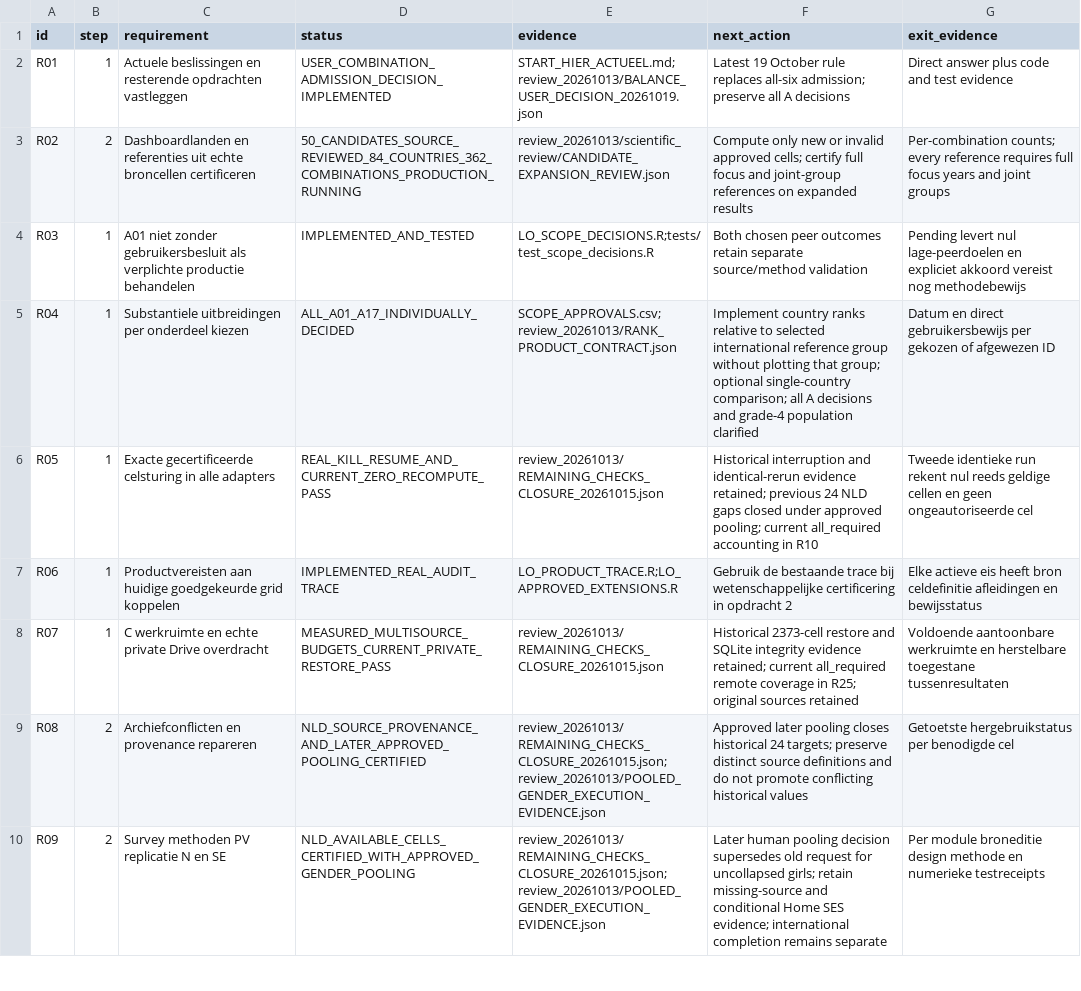
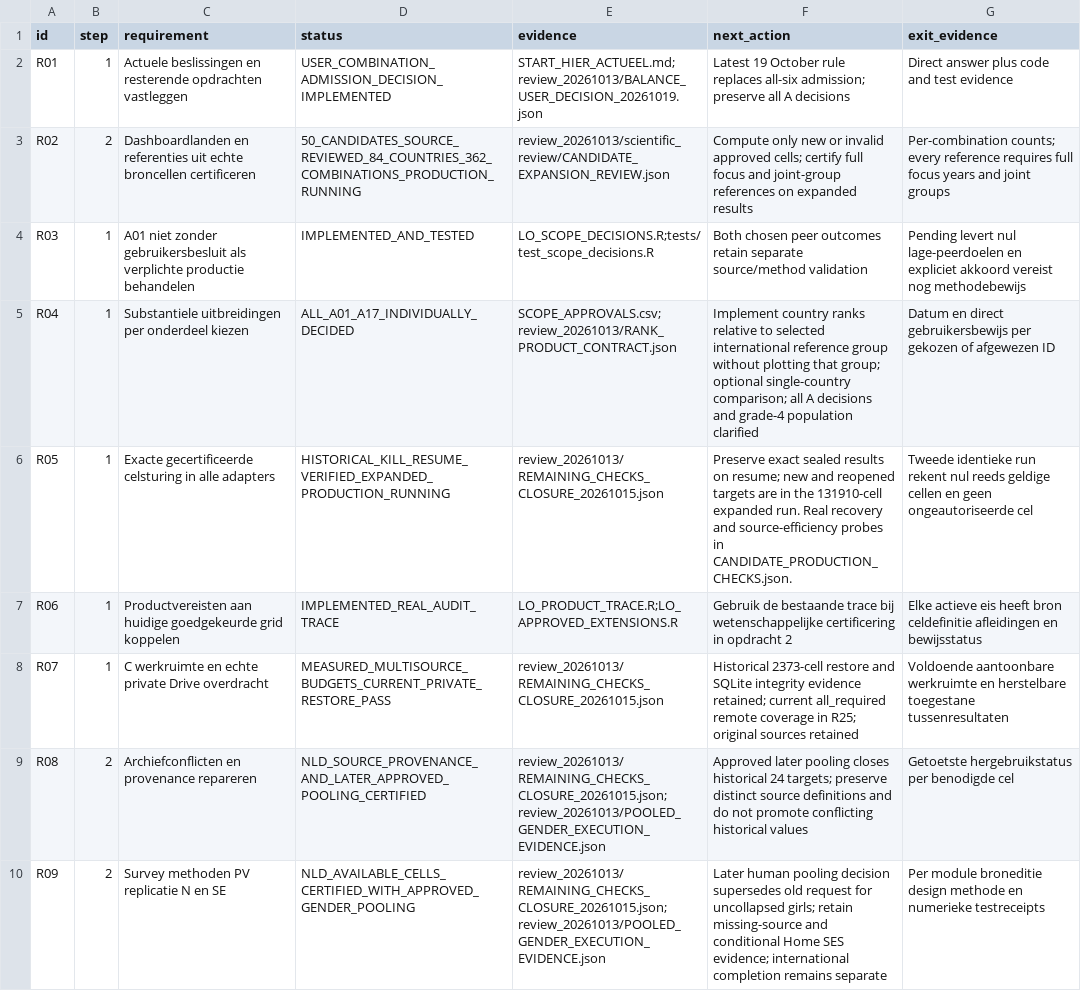
Before and after one commit to Netherlands-Opportunity-Lab/Learning-Outcomes, a CSV file: 06_pipeline/ACCEPTATIE_EN_VOORTGANG.csv, drawn as a sheet; only a part is shown; the diff covers the shown part only.

```diff
--- a/06_pipeline/ACCEPTATIE_EN_VOORTGANG.csv
+++ b/06_pipeline/ACCEPTATIE_EN_VOORTGANG.csv
@@ -5,3 +5,3 @@ R03,1,A01 niet zonder gebruikersbesluit als verplichte productie behandelen,IMPL
 R04,1,Substantiele uitbreidingen per onderdeel kiezen,ALL_A01_A17_INDIVIDUALLY_DECIDED,SCOPE_APPROVALS.csv;review_20261013/RANK_PRODUCT_CONTRACT.json,Implement country ranks relative to selected international reference group without plotting that group; optional single-country comparison; all A decisions and grade-4 population clarified,Datum en direct gebruikersbewijs per gekozen of afgewezen ID
-R05,1,Exacte gecertificeerde celsturing in alle adapters,REAL_KILL_RESUME_AND_CURRENT_ZERO_RECOMPUTE_PASS,review_20261013/REMAINING_CHECKS_CLOSURE_20261015.json,Historical interruption and identical-rerun evidence retained; previous 24 NLD gaps closed under approved pooling; current all_required accounting in R10,Tweede identieke run rekent nul reeds geldige cellen en geen ongeautoriseerde cel
+R05,1,Exacte gecertificeerde celsturing in alle adapters,HISTORICAL_KILL_RESUME_VERIFIED_EXPANDED_PRODUCTION_RUNNING,review_20261013/REMAINING_CHECKS_CLOSURE_20261015.json,Preserve exact sealed results on resume; new and reopened targets are in the 131910-cell expanded run. Real recovery and source-efficiency probes in CANDIDATE_PRODUCTION_CHECKS.json.,Tweede identieke run rekent nul reeds geldige cellen en geen ongeautoriseerde cel
 R06,1,Productvereisten aan huidige goedgekeurde grid koppelen,IMPLEMENTED_REAL_AUDIT_TRACE,LO_PRODUCT_TRACE.R;LO_APPROVED_EXTENSIONS.R,Gebruik de bestaande trace bij wetenschappelijke certificering in opdracht 2,Elke actieve eis heeft bron celdefinitie afleidingen en bewijsstatus
```
Also changed, not shown: 8 edited cells elsewhere in this file, 06_pipeline/review_20261013/IMPLEMENTATION_ISSUES.csv, 4 other files.
